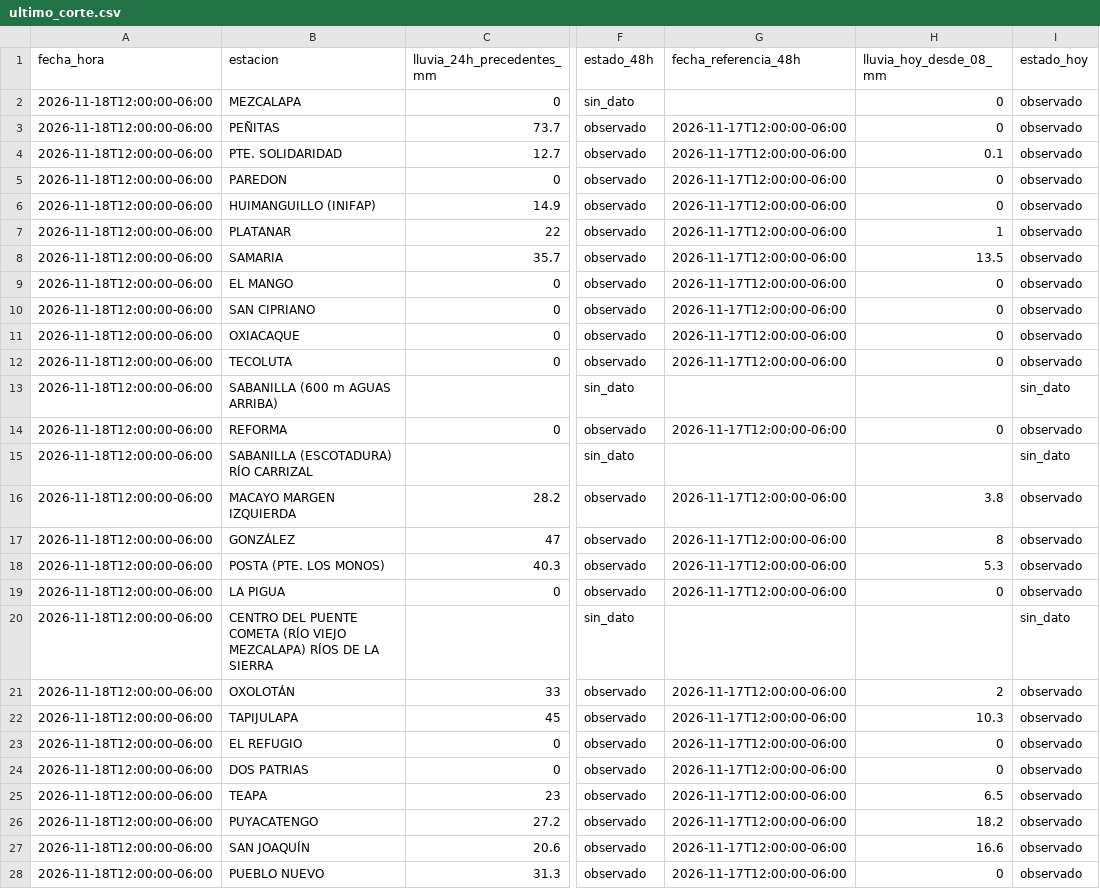
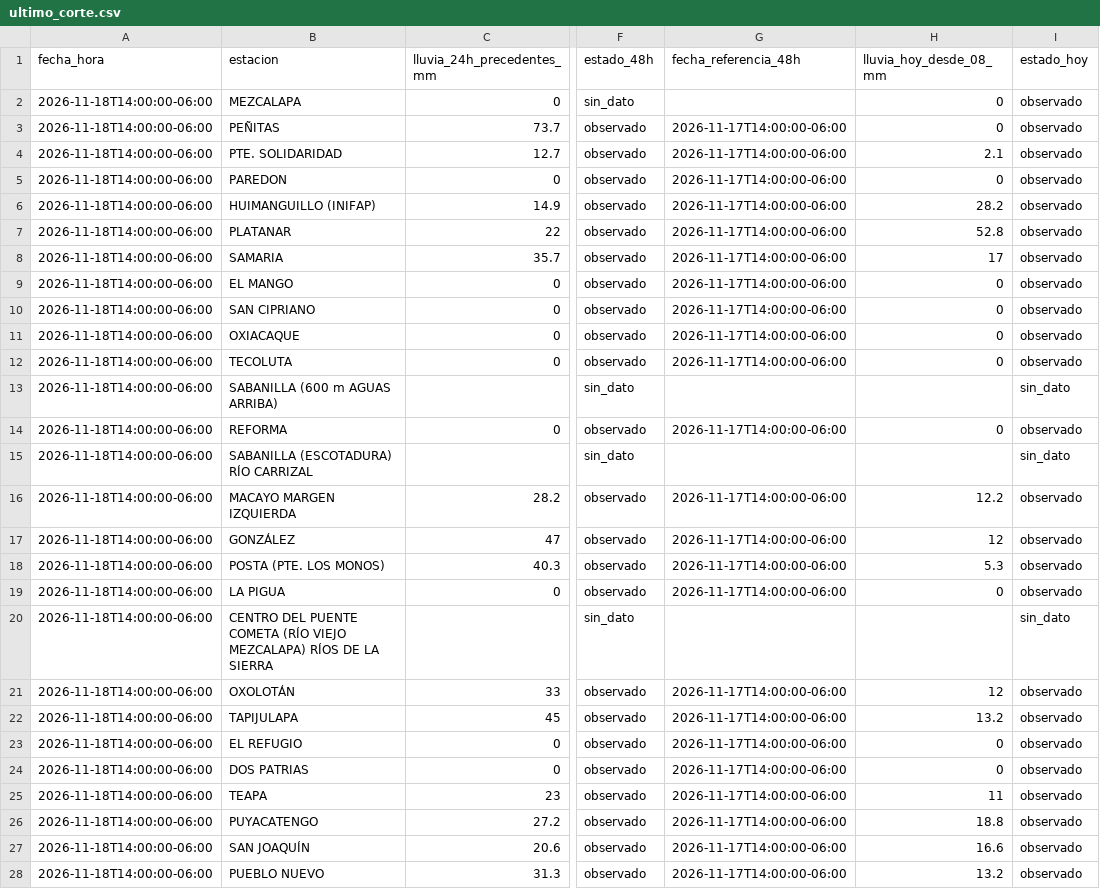
Before and after one commit to SISTEMAPCTAB/Agente-Hidrometeorologico-Cloud, a CSV file: data/niveles/Lluvia_CONAGUA/ultimo_corte.csv, drawn as a sheet; only a part is shown, gaps mark what is left out; the diff covers the shown part only; the diff names each change by its address in the sheet, - before the commit and + after, or states it on an @@ line.

```diff
--- a/data/niveles/Lluvia_CONAGUA/ultimo_corte.csv
+++ b/data/niveles/Lluvia_CONAGUA/ultimo_corte.csv
-A2:A28 (fecha_hora): 2026-11-18T12:00:00-06:00
+A2:A28 (fecha_hora): 2026-11-18T14:00:00-06:00
-G3:G12 (fecha_referencia_48h): 2026-11-17T12:00:00-06:00
+G3:G12 (fecha_referencia_48h): 2026-11-17T14:00:00-06:00
-H4 (lluvia_hoy_desde_08_mm): 0.1
+H4 (lluvia_hoy_desde_08_mm): 2.1
-H6 (lluvia_hoy_desde_08_mm): 0
+H6 (lluvia_hoy_desde_08_mm): 28.2
-H7 (lluvia_hoy_desde_08_mm): 1
+H7 (lluvia_hoy_desde_08_mm): 52.8
-H8 (lluvia_hoy_desde_08_mm): 13.5
+H8 (lluvia_hoy_desde_08_mm): 17
-G14 (fecha_referencia_48h): 2026-11-17T12:00:00-06:00
+G14 (fecha_referencia_48h): 2026-11-17T14:00:00-06:00
-G16:G19 (fecha_referencia_48h): 2026-11-17T12:00:00-06:00
+G16:G19 (fecha_referencia_48h): 2026-11-17T14:00:00-06:00
-H16 (lluvia_hoy_desde_08_mm): 3.8
+H16 (lluvia_hoy_desde_08_mm): 12.2
-H17 (lluvia_hoy_desde_08_mm): 8
+H17 (lluvia_hoy_desde_08_mm): 12
-G21:G28 (fecha_referencia_48h): 2026-11-17T12:00:00-06:00
+G21:G28 (fecha_referencia_48h): 2026-11-17T14:00:00-06:00
-H21 (lluvia_hoy_desde_08_mm): 2
+H21 (lluvia_hoy_desde_08_mm): 12
-H22 (lluvia_hoy_desde_08_mm): 10.3
+H22 (lluvia_hoy_desde_08_mm): 13.2
-H25 (lluvia_hoy_desde_08_mm): 6.5
+H25 (lluvia_hoy_desde_08_mm): 11
-H26 (lluvia_hoy_desde_08_mm): 18.2
+H26 (lluvia_hoy_desde_08_mm): 18.8
-H28 (lluvia_hoy_desde_08_mm): 0
+H28 (lluvia_hoy_desde_08_mm): 13.2
```
Also changed, not shown: 89 edited cells elsewhere in this file, data/niveles/Horario_Bifurcacion/niveles_horarios_bifurcacion.csv, data/niveles/Ultimo_Corte/ultimo_resumen.csv, 42 other files.
